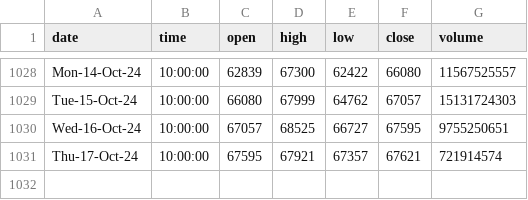
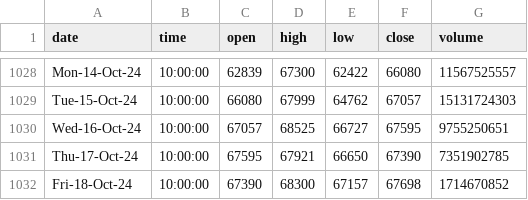
Before and after one commit to Mokoto-K/daily-order-bot, a CSV file: BTC-1D-PRICE-HISTORY.csv, drawn as a sheet; only a part is shown, gaps mark what is left out.

```diff
--- a/BTC-1D-PRICE-HISTORY.csv
+++ b/BTC-1D-PRICE-HISTORY.csv
@@ -1030,2 +1030,3 @@ Tue-15-Oct-24,10:00:00,66080,67999,64762,67057,15131724303
 Wed-16-Oct-24,10:00:00,67057,68525,66727,67595,9755250651
-Thu-17-Oct-24,10:00:00,67595,67921,67357,67621,721914574
+Thu-17-Oct-24,10:00:00,67595,67921,66650,67390,7351902785
+Fri-18-Oct-24,10:00:00,67390,68300,67157,67698,1714670852
```
Also changed, not shown: 3 other files.
